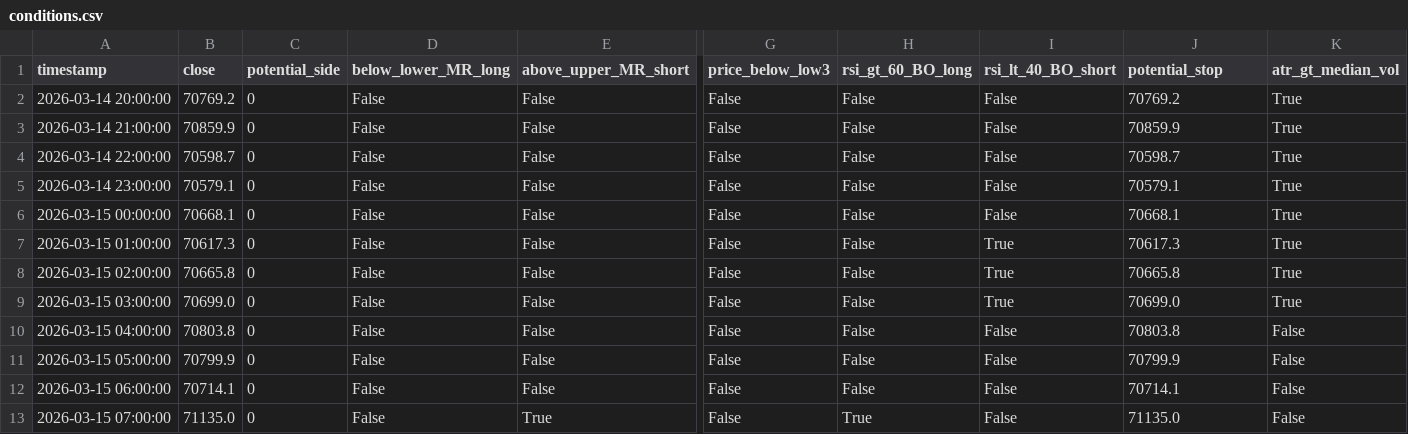
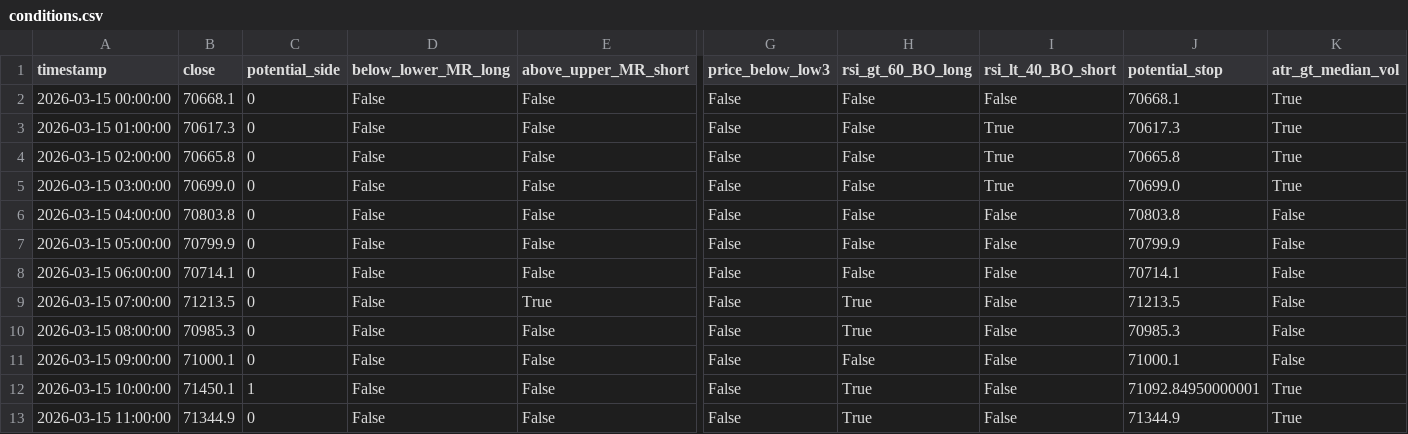
Before and after one commit to cdavocazh/btc-db-v3, a CSV file: backtest_results/conditions.csv, drawn as a sheet; only a part is shown, gaps mark what is left out; removed rows and columns are numbered as before the commit, all else as after; rows hold the shown columns only; the diff names each change by its address in the sheet, - before the commit and + after, or states it on an @@ line.

```diff
--- a/backtest_results/conditions.csv
+++ b/backtest_results/conditions.csv
-row 2: 2026-03-14 20:00:00 | 70769.2 | 0 | False | False | False | False | False | 70769.2 | True
-row 3: 2026-03-14 21:00:00 | 70859.9 | 0 | False | False | False | False | False | 70859.9 | True
-row 4: 2026-03-14 22:00:00 | 70598.7 | 0 | False | False | False | False | False | 70598.7 | True
-row 5: 2026-03-14 23:00:00 | 70579.1 | 0 | False | False | False | False | False | 70579.1 | True
-B9 (close): 71135.0
+B9 (close): 71213.5
-J9 (potential_stop): 71135.0
+J9 (potential_stop): 71213.5
+row 10: 2026-03-15 08:00:00 | 70985.3 | 0 | False | False | False | True | False | 70985.3 | False
+row 11: 2026-03-15 09:00:00 | 71000.1 | 0 | False | False | False | False | False | 71000.1 | False
+row 12: 2026-03-15 10:00:00 | 71450.1 | 1 | False | False | False | True | False | 71092.84950000001 | True
+row 13: 2026-03-15 11:00:00 | 71344.9 | 0 | False | False | False | True | False | 71344.9 | True
```
Also changed, not shown: backtest_results/indicators.csv, 3 other files.
